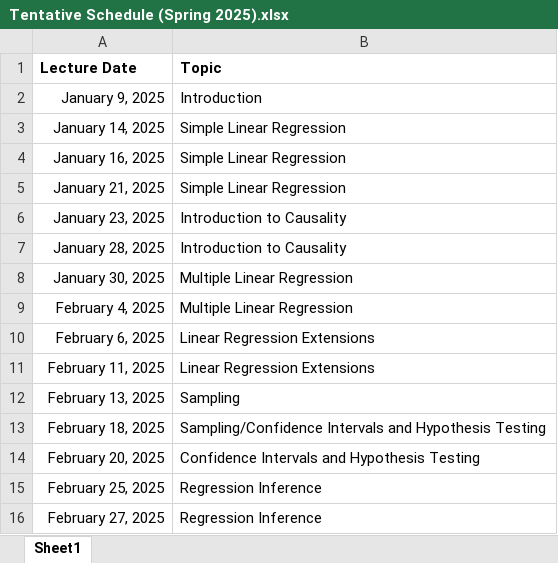
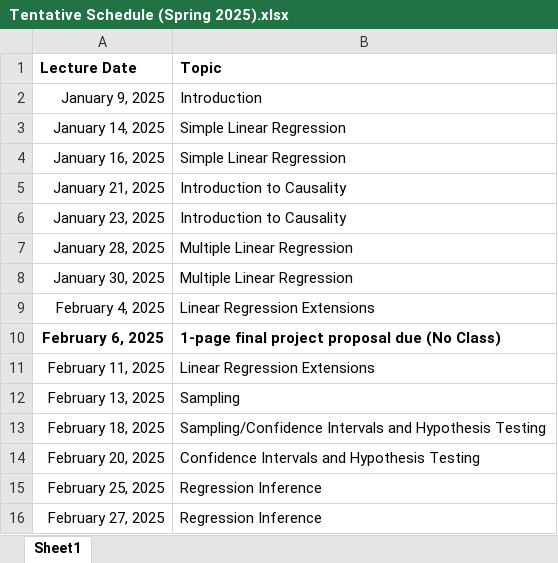
Before and after one commit to adamsoliman/IntroEconometrics, an Excel workbook: Intro materials and keys/Tentative Schedule (Spring 2025).xlsx, sheet Sheet1, drawn as a sheet; only a part is shown; values as stored, in another font and other column widths than the file's, no borders; the diff names each change by its address in the sheet, - before the commit and + after, or states it on an @@ line.

```diff
--- a/Intro materials and keys/Tentative Schedule (Spring 2025).xlsx (sheet Sheet1)
+++ b/Intro materials and keys/Tentative Schedule (Spring 2025).xlsx (sheet Sheet1)
-B5 (Topic): Simple Linear Regression
+B5 (Topic): Introduction to Causality
-B7 (Topic): Introduction to Causality
+B7 (Topic): Multiple Linear Regression
-B9 (Topic): Multiple Linear Regression
+B9 (Topic): Linear Regression Extensions
-A10:B10 bold: off
+A10:B10 bold: on
-B10 (Topic): Linear Regression Extensions
+B10 (Topic): 1-page final project proposal due (No Class)
```
Also changed, not shown: 9 other files.
